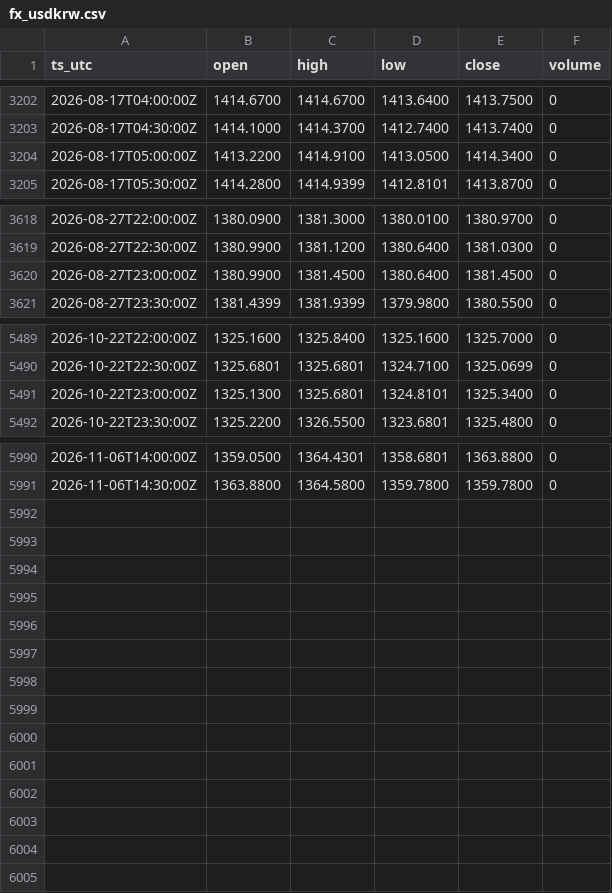
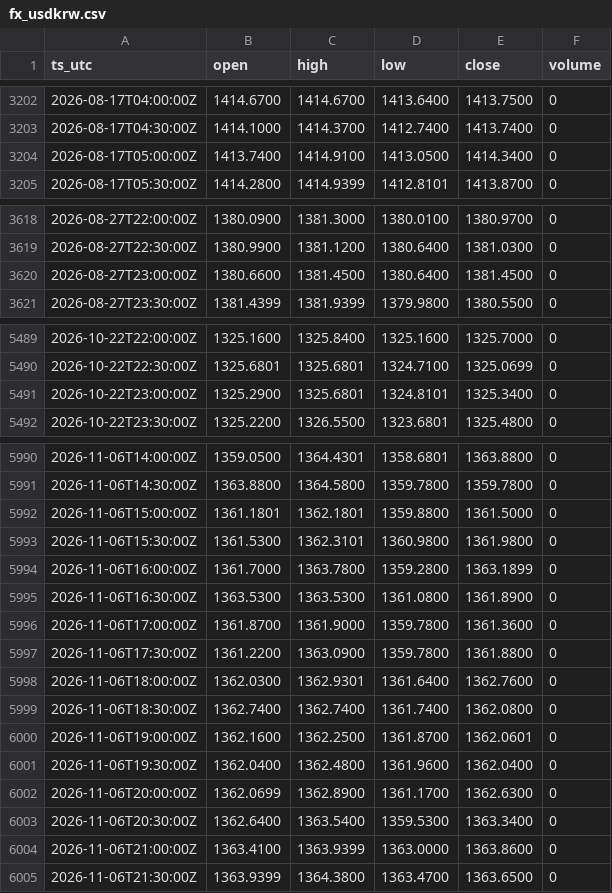
Before and after one commit to OntologyForCapital/skhynix-adr-parity, a CSV file: data/fx_usdkrw.csv, drawn as a sheet; only a part is shown, gaps mark what is left out; the diff covers the shown part only.

```diff
--- a/data/fx_usdkrw.csv
+++ b/data/fx_usdkrw.csv
@@ -3203,3 +3203,3 @@ ts_utc,open,high,low,close,volume
 2026-08-17T04:30:00Z,1414.1000,1414.3700,1412.7400,1413.7400,0
-2026-08-17T05:00:00Z,1413.2200,1414.9100,1413.0500,1414.3400,0
+2026-08-17T05:00:00Z,1413.7400,1414.9100,1413.0500,1414.3400,0
 2026-08-17T05:30:00Z,1414.2800,1414.9399,1412.8101,1413.8700,0
@@ -3619,3 +3619,3 @@ ts_utc,open,high,low,close,volume
 2026-08-27T22:30:00Z,1380.9900,1381.1200,1380.6400,1381.0300,0
-2026-08-27T23:00:00Z,1380.9900,1381.4500,1380.6400,1381.4500,0
+2026-08-27T23:00:00Z,1380.6600,1381.4500,1380.6400,1381.4500,0
 2026-08-27T23:30:00Z,1381.4399,1381.9399,1379.9800,1380.5500,0
@@ -5490,3 +5490,3 @@ ts_utc,open,high,low,close,volume
 2026-10-22T22:30:00Z,1325.6801,1325.6801,1324.7100,1325.0699,0
-2026-10-22T23:00:00Z,1325.1300,1325.6801,1324.8101,1325.3400,0
+2026-10-22T23:00:00Z,1325.2900,1325.6801,1324.8101,1325.3400,0
 2026-10-22T23:30:00Z,1325.2200,1326.5500,1323.6801,1325.4800,0
@@ -5991 +5991,15 @@ ts_utc,open,high,low,close,volume
 2026-11-06T14:30:00Z,1363.8800,1364.5800,1359.7800,1359.7800,0
+2026-11-06T15:00:00Z,1361.1801,1362.1801,1359.8800,1361.5000,0
+2026-11-06T15:30:00Z,1361.5300,1362.3101,1360.9800,1361.9800,0
+2026-11-06T16:00:00Z,1361.7000,1363.7800,1359.2800,1363.1899,0
+2026-11-06T16:30:00Z,1363.5300,1363.5300,1361.0800,1361.8900,0
+2026-11-06T17:00:00Z,1361.8700,1361.9000,1359.7800,1361.3600,0
+2026-11-06T17:30:00Z,1361.2200,1363.0900,1359.7800,1361.8800,0
+2026-11-06T18:00:00Z,1362.0300,1362.9301,1361.6400,1362.7600,0
+2026-11-06T18:30:00Z,1362.7400,1362.7400,1361.7400,1362.0800,0
+2026-11-06T19:00:00Z,1362.1600,1362.2500,1361.8700,1362.0601,0
+2026-11-06T19:30:00Z,1362.0400,1362.4800,1361.9600,1362.0400,0
+2026-11-06T20:00:00Z,1362.0699,1362.8900,1361.1700,1362.6300,0
+2026-11-06T20:30:00Z,1362.6400,1363.5400,1359.5300,1363.3400,0
+2026-11-06T21:00:00Z,1363.4100,1363.9399,1363.0000,1363.8600,0
+2026-11-06T21:30:00Z,1363.9399,1364.3800,1363.4700,1363.6500,0
```
Also changed, not shown: 1 edited cell elsewhere in this file, data/kr_000660.csv, data/us_skhy.csv.
